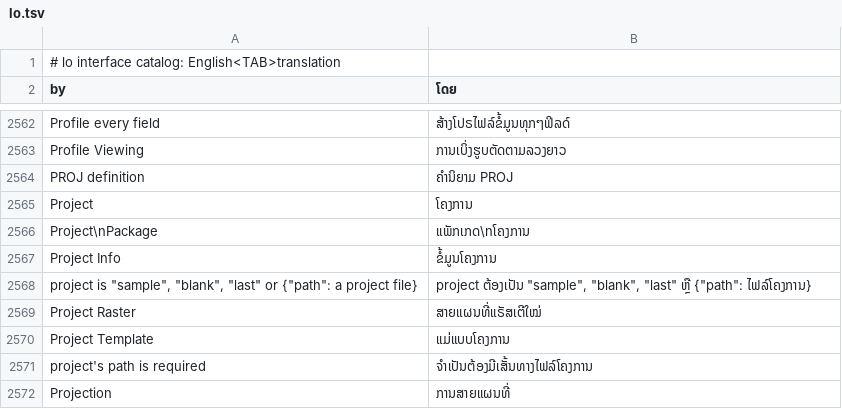
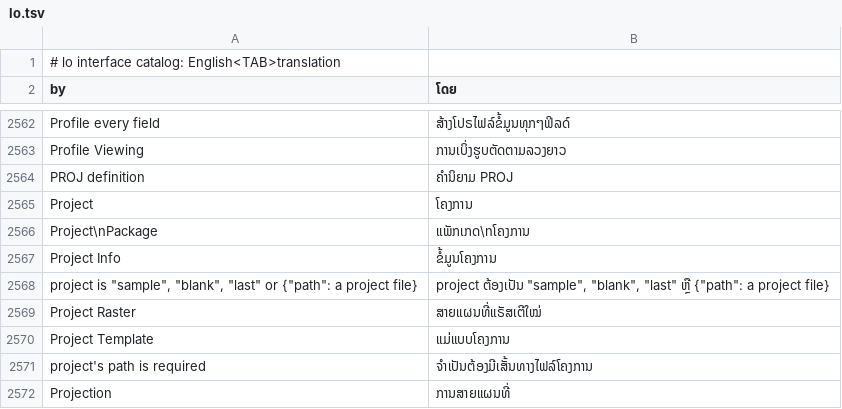
Before and after one commit to bounkirdni-2025/RustGIS-lao, a TSV file: crates/ui-egui/src/i18n/lo.tsv, drawn as a sheet; only a part is shown, gaps mark what is left out.

Commit message:
fix(i18n): keep the {"path": a project file} placeholder in Lao
The catalog test requires placeholder text to match the English, as
the other catalogs keep it; also drops a trailing space.

```diff
--- a/crates/ui-egui/src/i18n/lo.tsv
+++ b/crates/ui-egui/src/i18n/lo.tsv
@@ -2567,3 +2567,3 @@ Project\nPackage	ແພັກເກດ\nໂຄງການ
 Project Info	ຂໍ້ມູນໂຄງການ
-project is "sample", "blank", "last" or {"path": a project file}	project ຕ້ອງເປັນ "sample", "blank", "last" ຫຼື {"path": ໄຟລ໌ໂຄງການ}
+project is "sample", "blank", "last" or {"path": a project file}	project ຕ້ອງເປັນ "sample", "blank", "last" ຫຼື {"path": a project file}
 Project Raster	ສາຍແຜນທີ່ແຣັສເຕີໃໝ່
```
